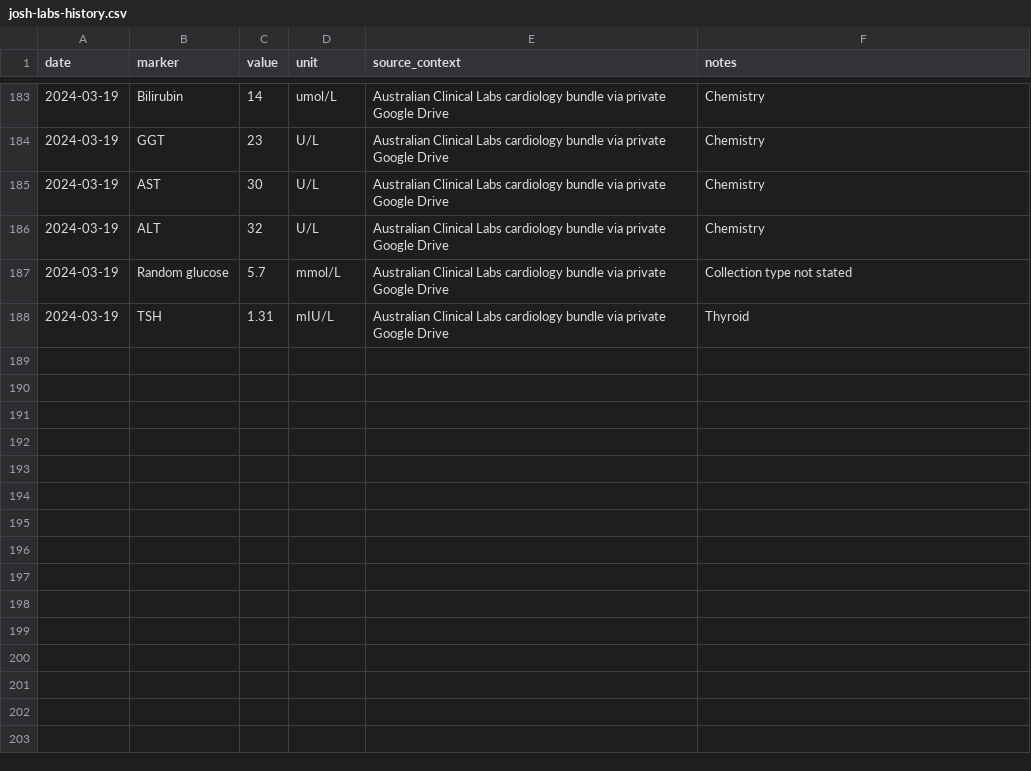
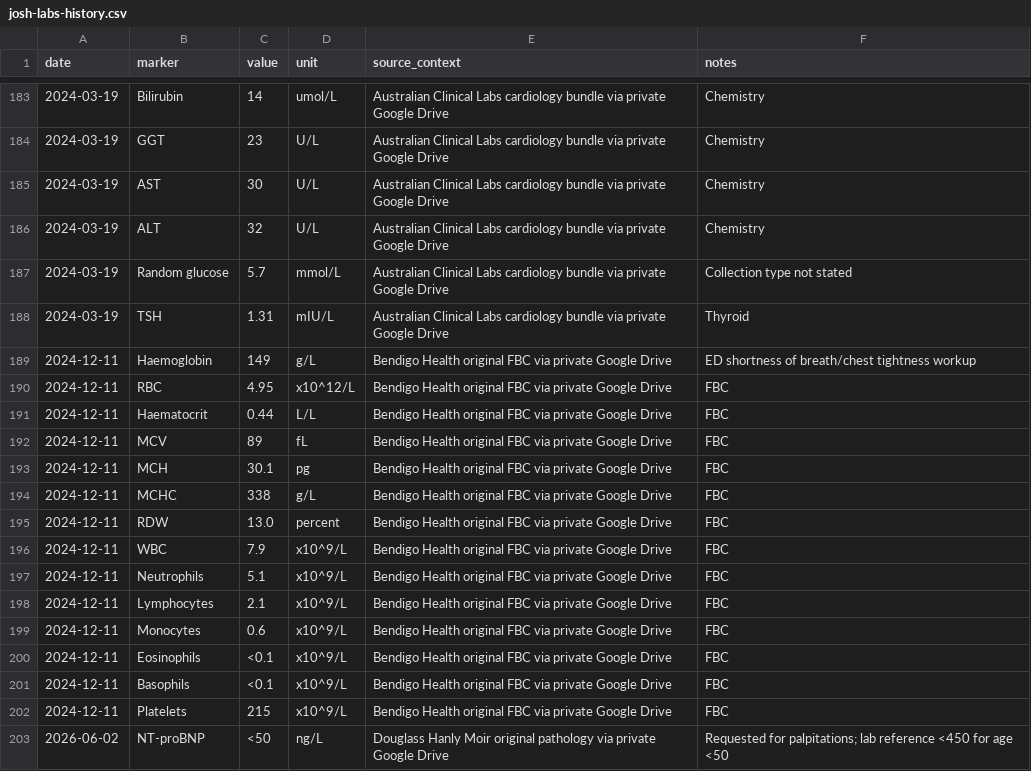
Before and after one commit to joshualparris/HealthiestPeople, a CSV file: data/josh-labs-history.csv, drawn as a sheet; only a part is shown, gaps mark what is left out; the diff names each change by its address in the sheet, - before the commit and + after, or states it on an @@ line.

Commit message:
data: add Dec 2024 FBC and June 2026 NT-proBNP

```diff
--- a/data/josh-labs-history.csv
+++ b/data/josh-labs-history.csv
+row 189: 2024-12-11 | Haemoglobin | 149 | g/L | Bendigo Health original FBC via private Google Drive | ED shortness of breath/chest tightness workup
+row 190: 2024-12-11 | RBC | 4.95 | x10^12/L | Bendigo Health original FBC via private Google Drive | FBC
+row 191: 2024-12-11 | Haematocrit | 0.44 | L/L | Bendigo Health original FBC via private Google Drive | FBC
+row 192: 2024-12-11 | MCV | 89 | fL | Bendigo Health original FBC via private Google Drive | FBC
+row 193: 2024-12-11 | MCH | 30.1 | pg | Bendigo Health original FBC via private Google Drive | FBC
+row 194: 2024-12-11 | MCHC | 338 | g/L | Bendigo Health original FBC via private Google Drive | FBC
+row 195: 2024-12-11 | RDW | 13.0 | percent | Bendigo Health original FBC via private Google Drive | FBC
+row 196: 2024-12-11 | WBC | 7.9 | x10^9/L | Bendigo Health original FBC via private Google Drive | FBC
+row 197: 2024-12-11 | Neutrophils | 5.1 | x10^9/L | Bendigo Health original FBC via private Google Drive | FBC
+row 198: 2024-12-11 | Lymphocytes | 2.1 | x10^9/L | Bendigo Health original FBC via private Google Drive | FBC
+row 199: 2024-12-11 | Monocytes | 0.6 | x10^9/L | Bendigo Health original FBC via private Google Drive | FBC
+row 200: 2024-12-11 | Eosinophils | <0.1 | x10^9/L | Bendigo Health original FBC via private Google Drive | FBC
+row 201: 2024-12-11 | Basophils | <0.1 | x10^9/L | Bendigo Health original FBC via private Google Drive | FBC
+row 202: 2024-12-11 | Platelets | 215 | x10^9/L | Bendigo Health original FBC via private Google Drive | FBC
+row 203: 2026-06-02 | NT-proBNP | <50 | ng/L | Douglass Hanly Moir original pathology via private Google Drive | Requested for palpitations; lab reference <450 for age <50
```
